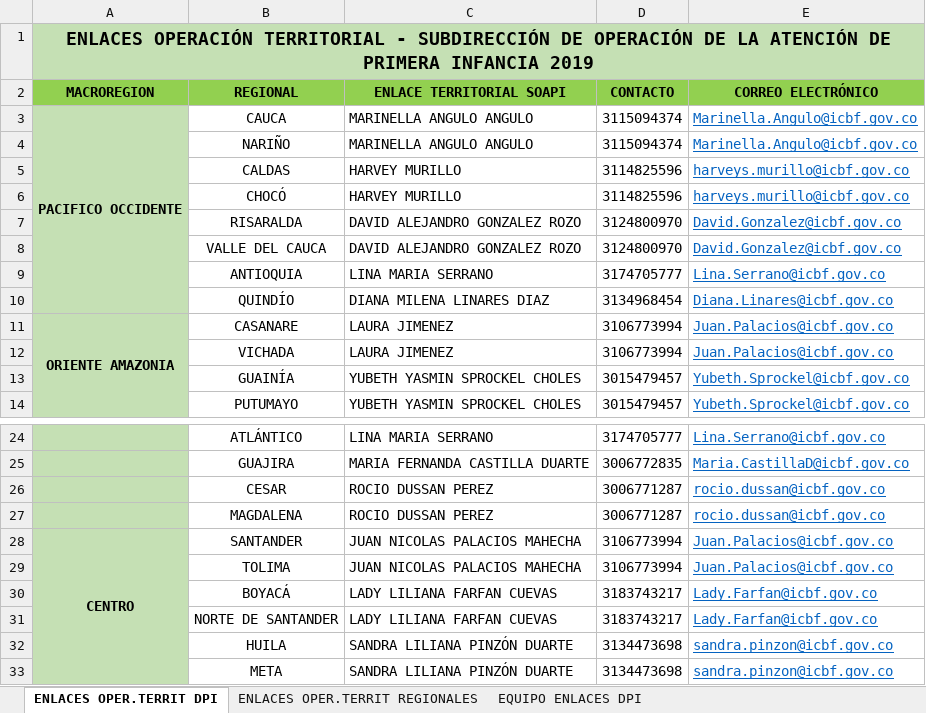
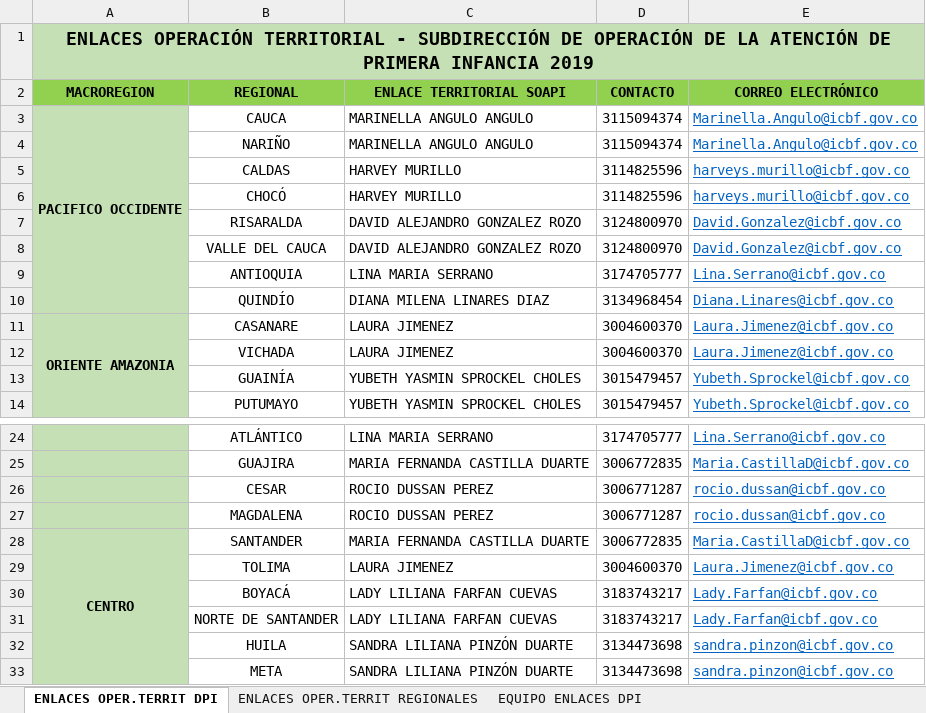
Before and after one commit to paulaO/Dotaciones2019, an Excel workbook: Administrativas/ENLACES OPERACIÓN TERRITORIAL SOAPI Y REGIONALES.xlsx, sheet ENLACES OPER.TERRIT DPI, drawn as a sheet; only a part is shown, gaps mark what is left out; values as stored, in another font and other column widths than the file's, no borders; the diff names each change by its address in the sheet, - before the commit and + after, or states it on an @@ line.

```diff
--- a/Administrativas/ENLACES OPERACIÓN TERRITORIAL SOAPI Y REGIONALES.xlsx (sheet ENLACES OPER.TERRIT DPI)
+++ b/Administrativas/ENLACES OPERACIÓN TERRITORIAL SOAPI Y REGIONALES.xlsx (sheet ENLACES OPER.TERRIT DPI)
-D11:D12 (CONTACTO): 3106773994
+D11:D12 (CONTACTO): 3004600370
-E11:E12 (CORREO ELECTRÓNICO): Juan.Palacios@icbf.gov.co
+E11:E12 (CORREO ELECTRÓNICO): Laura.Jimenez@icbf.gov.co
-C28 (ENLACE TERRITORIAL SOAPI): JUAN NICOLAS PALACIOS MAHECHA
+C28 (ENLACE TERRITORIAL SOAPI): MARIA FERNANDA CASTILLA DUARTE
-D28 (CONTACTO): 3106773994
+D28 (CONTACTO): 3006772835
-E28 (CORREO ELECTRÓNICO): Juan.Palacios@icbf.gov.co
+E28 (CORREO ELECTRÓNICO): Maria.CastillaD@icbf.gov.co
-C29 (ENLACE TERRITORIAL SOAPI): JUAN NICOLAS PALACIOS MAHECHA
+C29 (ENLACE TERRITORIAL SOAPI): LAURA JIMENEZ
-D29 (CONTACTO): 3106773994
+D29 (CONTACTO): 3004600370
-E29 (CORREO ELECTRÓNICO): Juan.Palacios@icbf.gov.co
+E29 (CORREO ELECTRÓNICO): Laura.Jimenez@icbf.gov.co
```
Also changed, not shown: sheet EQUIPO ENLACES DPI, sheet ENLACES OPER.TERRIT REGIONALES, Infraestructura/MatrizInfraestructurasNuevas_2019.xlsx, 4 other files.
